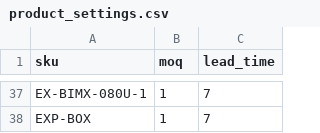
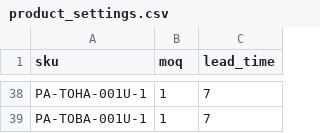
Before and after one commit to edoardo-sg/blank-app, a CSV file: product_settings.csv, drawn as a sheet; only a part is shown, gaps mark what is left out; addresses are those after the commit; the diff covers the shown part only; the diff names each change by its address in the sheet, - before the commit and + after, or states it on an @@ line.

```diff
--- a/product_settings.csv
+++ b/product_settings.csv
-A38 (sku): EX-BIMX-080U-1
+A38 (sku): PA-TOHA-001U-1
-A39 (sku): EXP-BOX
+A39 (sku): PA-TOBA-001U-1
```
Also changed, not shown: 1 added row and 24 moved rows elsewhere in this file, 2 other files.
